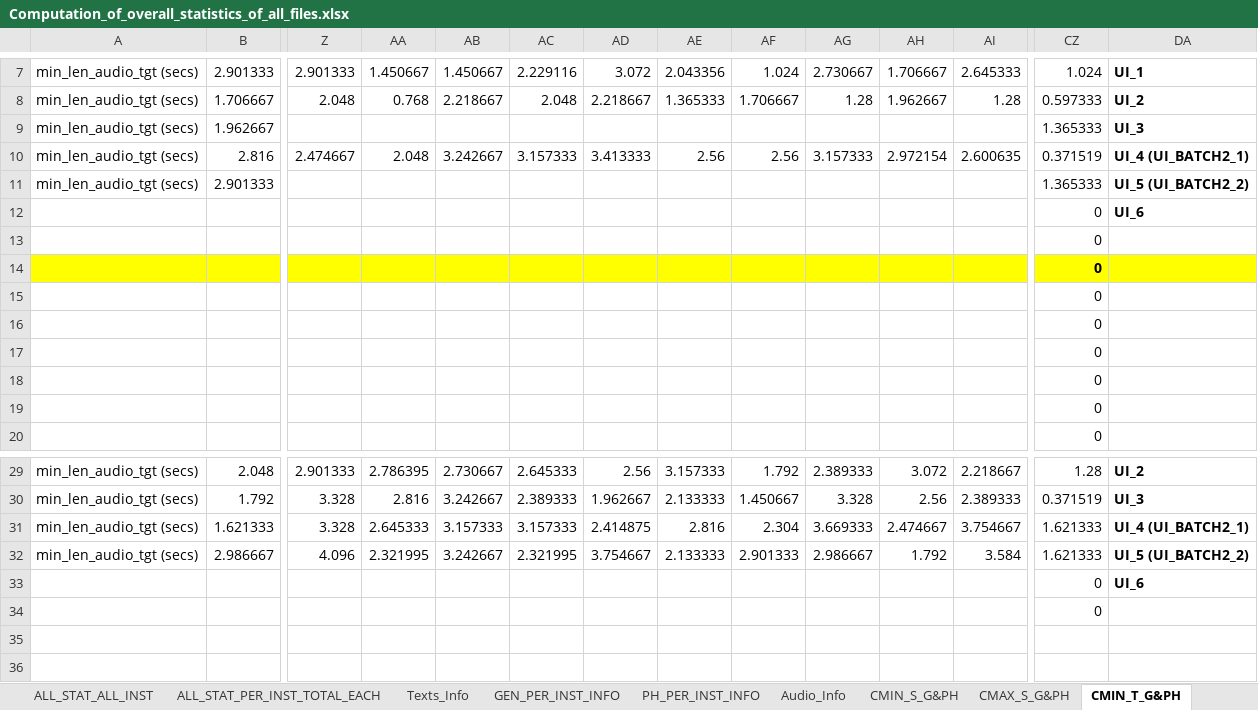
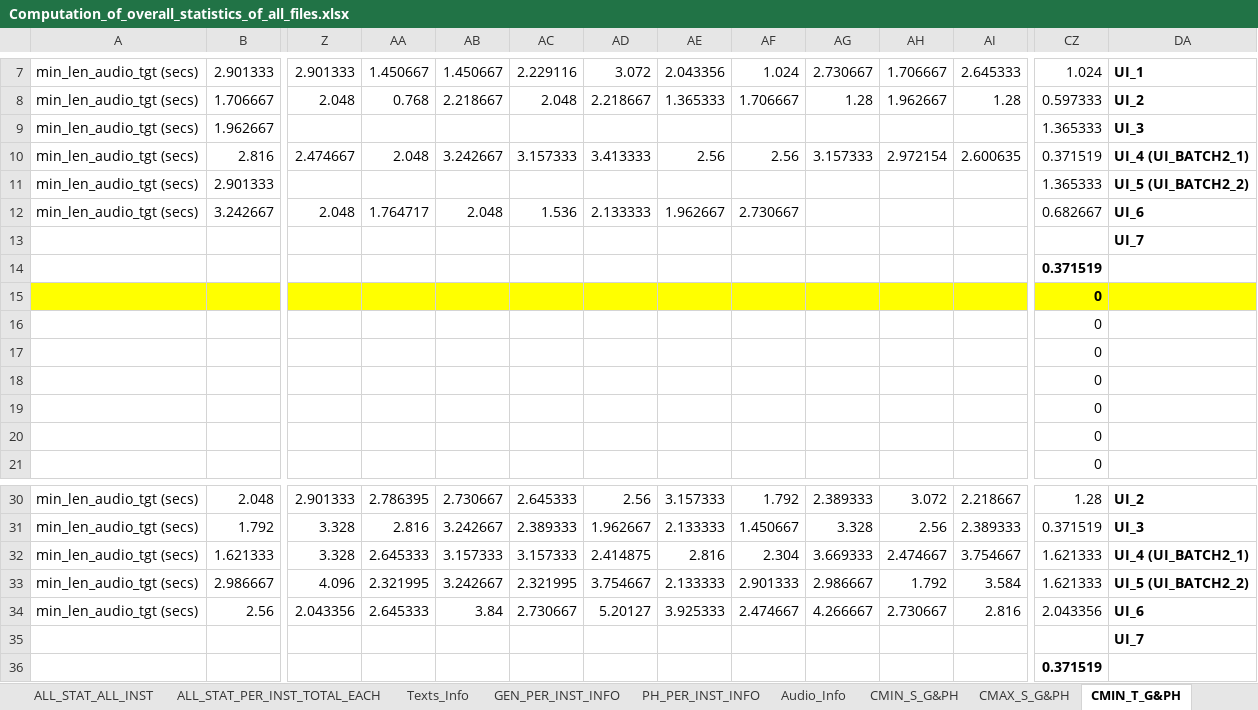
Before and after one commit to Gabrinas/Audio_Statistics, an Excel workbook: STATISTICS_OF_AUDIOS/Computation_of_overall_statistics_of_all_files.xlsx, sheet CMIN_T_G&PH, drawn as a sheet; only a part is shown, gaps mark what is left out; values as stored, in another font and other column widths than the file's, no borders; removed rows and columns are numbered as before the commit, all else as after; rows hold the shown columns only; the diff names each change by its address in the sheet, - before the commit and + after, or states it on an @@ line.

```diff
--- a/STATISTICS_OF_AUDIOS/Computation_of_overall_statistics_of_all_files.xlsx (sheet CMIN_T_G&PH)
+++ b/STATISTICS_OF_AUDIOS/Computation_of_overall_statistics_of_all_files.xlsx (sheet CMIN_T_G&PH)
-row 12:  |  |  |  |  |  |  |  |  |  |  |  | 0 | UI_6
+row 12: min_len_audio_tgt (secs) | 3.242667 | 2.048 | 1.764717 | 2.048 | 1.536 | 2.133333 | 1.962667 | 2.730667 |  |  |  | 0.682667 | UI_6
+row 13:  |  |  |  |  |  |  |  |  |  |  |  |  | UI_7
-CZ14: 0
+CZ14: 0.371519
-CZ14 bold: off
+CZ14 bold: on
-row 33:  |  |  |  |  |  |  |  |  |  |  |  | 0 | UI_6
+row 34: min_len_audio_tgt (secs) | 2.56 | 2.043356 | 2.645333 | 3.84 | 2.730667 | 5.20127 | 3.925333 | 2.474667 | 4.266667 | 2.730667 | 2.816 | 2.043356 | UI_6
+row 35:  |  |  |  |  |  |  |  |  |  |  |  |  | UI_7
-CZ36: 0
+CZ36: 0.371519
-CZ36 bold: off
+CZ36 bold: on
```
Also changed, not shown: sheet CMIN_S_G&PH, sheet CMAX_S_G&PH, sheet CMAX_T_G&PH, sheet PH_PER_INST_INFO, sheet GEN_PER_INST_INFO, sheet ALL_STAT_ALL_INST, 3 more sheets, formulas that keep their value, 2 other files.
